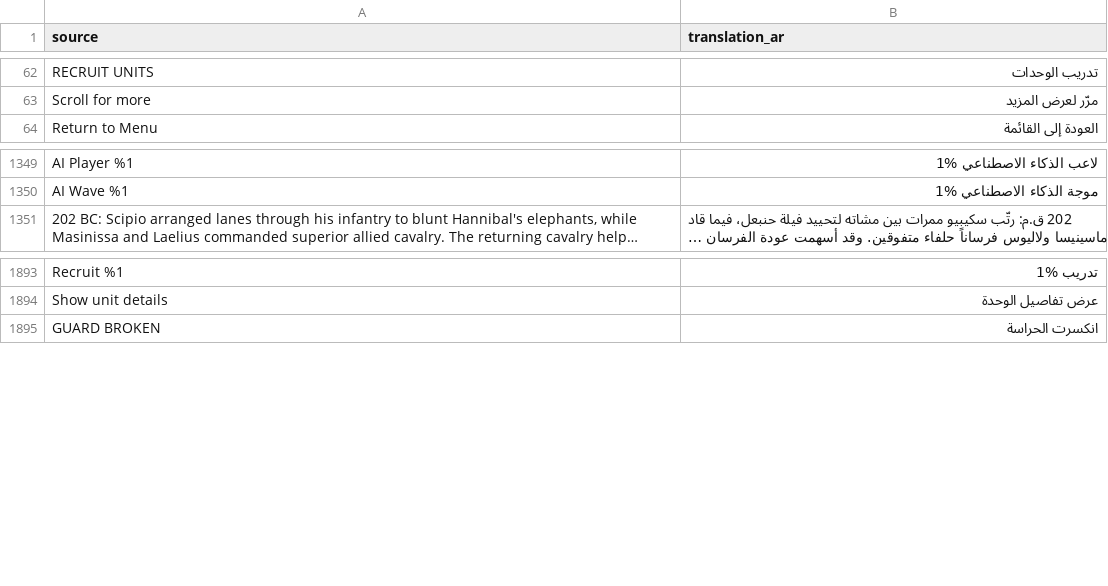
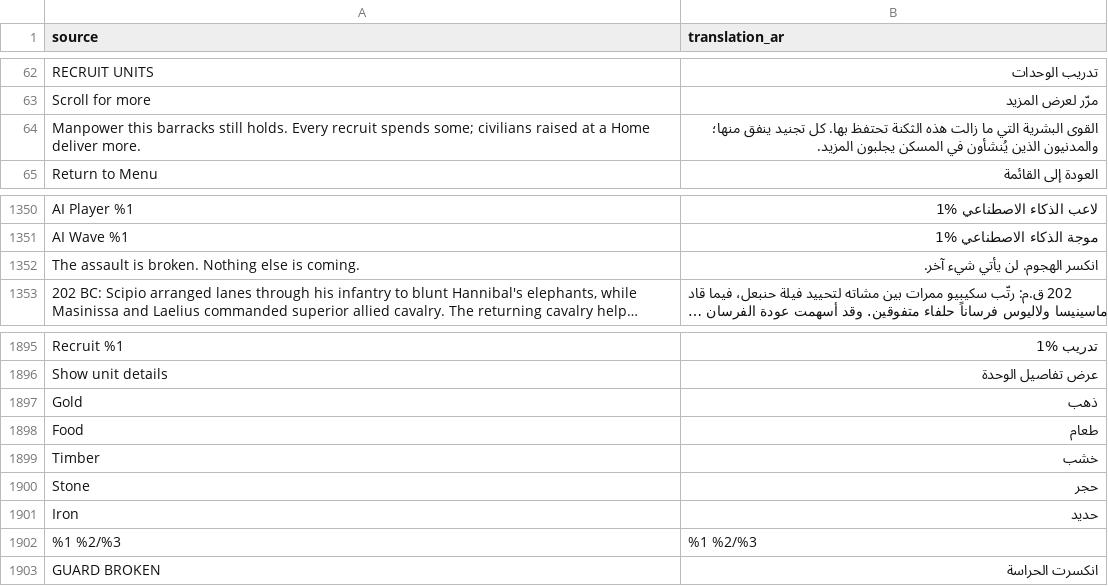
Before and after one commit to djeada/Standard-of-Iron, a CSV file: translations/csv/app_ar.csv, drawn as a sheet; only a part is shown, gaps mark what is left out; long unchanged cells end in …; the diff names each change by its address in the sheet, - before the commit and + after, or states it on an @@ line.

Commit message:
feat: expand localization and polish mission presentation
Add complete Polish and Russian localization catalogs, register both languages throughout the build and translation tooling, and extend the display font with Polish diacritics and Cyrillic glyph generation. Keep shared Latin-derived Cyrillic outlines aligned while covering the remaining Russian capitals with the existing display-face geometry, and add font proof and coverage assertions for both alphabets.

Improve mission presentation by exposing objective detail text, delaying the mission-start commander cue until the runtime is ready, and tightening stage, wave, victory, and context-intent state handling. Refine the production, HUD, selection-summary, command-button, briefing, main-menu, and icon QML surfaces so the new mission information and resource states read consistently across the interface.

Extract resource-type definitions into a dedicated implementation unit, update victory and mission setup behavior, refresh generated translation catalogs and CSVs, document the expanded language and typography support, and extend persistence, font, and QML coverage for the new behavior.

```diff
--- a/translations/csv/app_ar.csv
+++ b/translations/csv/app_ar.csv
+row 64: Manpower this barracks still holds. Every recruit spends some; civilians raised at a Home deliver more. | القوى البشرية التي ما زالت هذه الثكنة تحتفظ بها. كل تجنيد ينفق منها؛ والمدنيون الذين يُنشأون في المسكن يجلبون المزيد.
+row 1352: The assault is broken. Nothing else is coming. | انكسر الهجوم. لن يأتي شيء آخر.
+row 1897: Gold | ذهب
+row 1898: Food | طعام
+row 1899: Timber | خشب
+row 1900: Stone | حجر
+row 1901: Iron | حديد
+row 1902: %1 %2/%3 | %1 %2/%3
```
Also changed, not shown: translations/csv/app_de.csv, translations/csv/app_en.csv, 53 other files.
